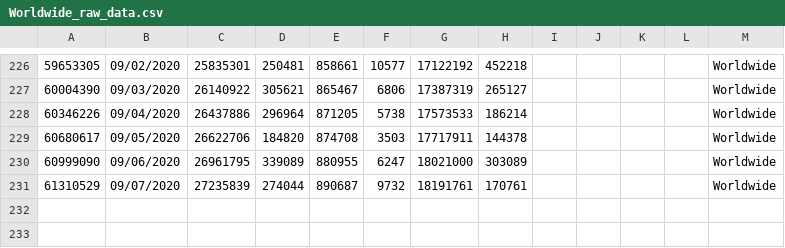
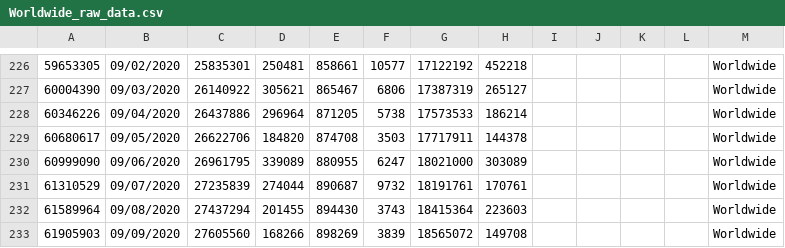
Before and after one commit to paulogs/Covid19_Data, a CSV file: DataFiles/Worldwide_raw_data.csv, drawn as a sheet; only a part is shown, gaps mark what is left out; the diff names each change by its address in the sheet, - before the commit and + after, or states it on an @@ line.

```diff
--- a/DataFiles/Worldwide_raw_data.csv
+++ b/DataFiles/Worldwide_raw_data.csv
+row 232: 61589964 | 09/08/2020 | 27437294 | 201455 | 894430 | 3743 | 18415364 | 223603 |  |  |  |  | Worldwide
+row 233: 61905903 | 09/09/2020 | 27605560 | 168266 | 898269 | 3839 | 18565072 | 149708 |  |  |  |  | Worldwide
```
Also changed, not shown: DataFiles/ArgCountry_cal_data.csv, DataFiles/ArgCountry_raw_data.csv, 15 other files.
